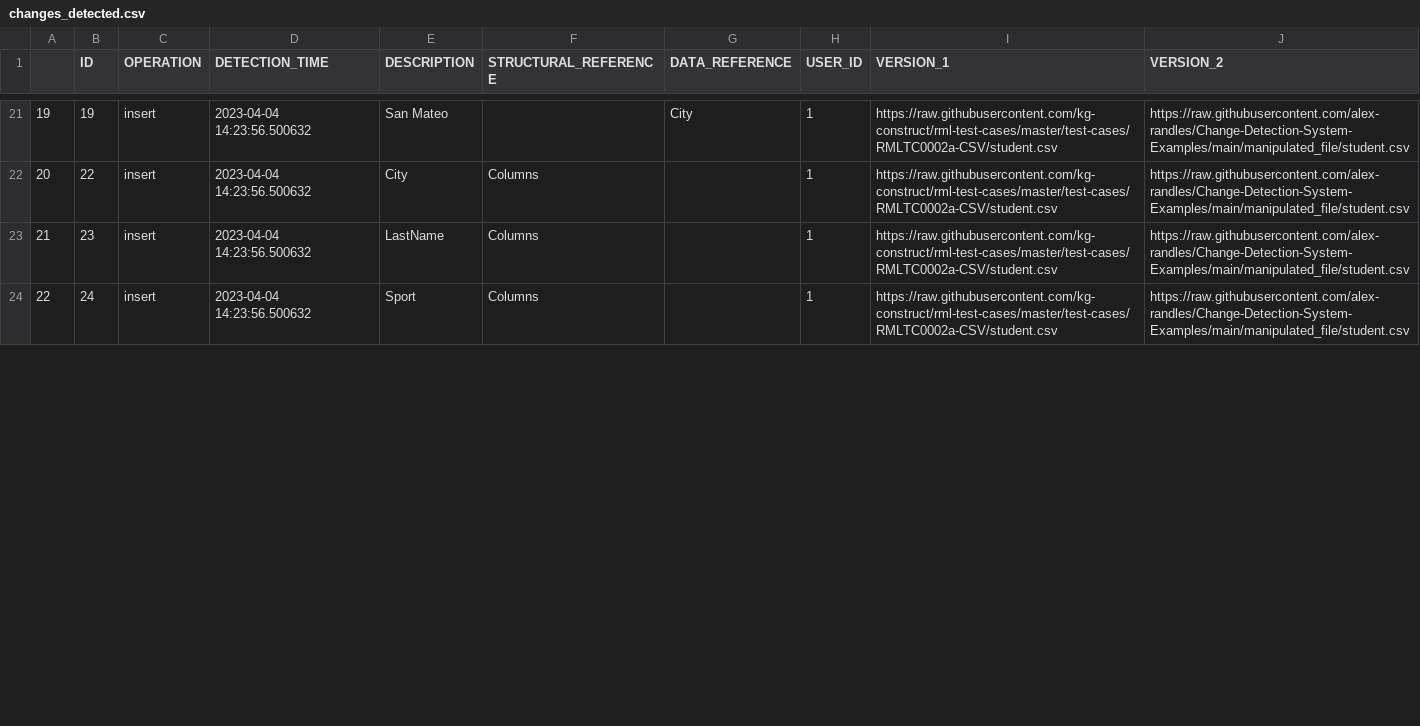
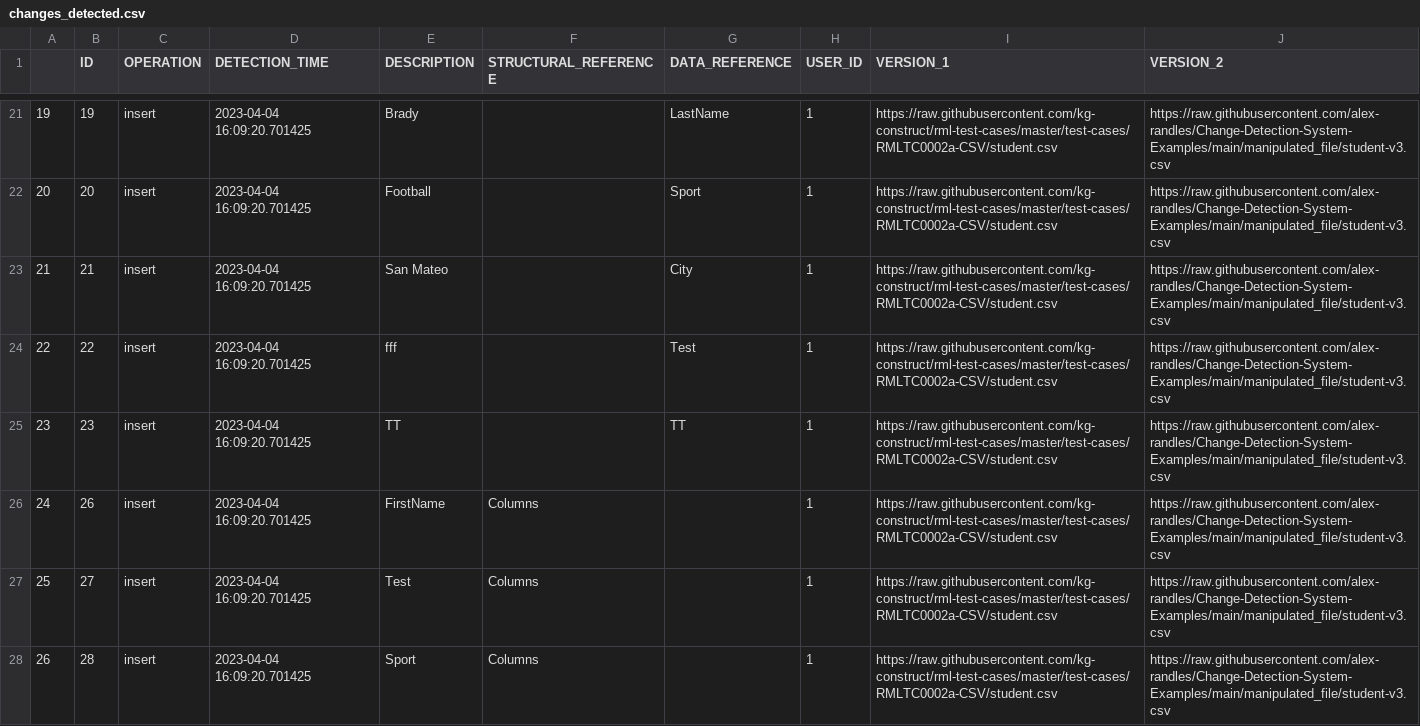
Before and after one commit to alex-randles/MQI-Framework, a CSV file: static/change_detection_cache/changes_info/changes_detected.csv, drawn as a sheet; only a part is shown, gaps mark what is left out; addresses are those after the commit; the diff covers the shown part only; the diff names each change by its address in the sheet, - before the commit and + after, or states it on an @@ line.

```diff
--- a/static/change_detection_cache/changes_info/changes_detected.csv
+++ b/static/change_detection_cache/changes_info/changes_detected.csv
-D21 (DETECTION_TIME): 2023-04-04 14:23:56.500632
+D21 (DETECTION_TIME): 2023-04-04 16:09:20.701425
-E21 (DESCRIPTION): San Mateo
+E21 (DESCRIPTION): Brady
-G21 (DATA_REFERENCE): City
+G21 (DATA_REFERENCE): LastName
-J21 (VERSION_2): https://raw.githubusercontent.com/alex-randles/Change-Detection-System-Examples/main/manipulated_file/student.csv
+J21 (VERSION_2): https://raw.githubusercontent.com/alex-randles/Change-Detection-System-Examples/main/manipulated_file/student-v3.csv
+row 22: 20 | 20 | insert | 2023-04-04 16:09:20.701425 | Football |  | Sport | 1 | https://raw.githubusercontent.com/kg-construct/rml-test-cases/master/test-cases/RMLTC0002a-CSV/student.csv | https://raw.githubusercontent.com/alex-randles/Change-Detection-System-Examples/main/manipulated_file/student-v3.csv
+row 23: 21 | 21 | insert | 2023-04-04 16:09:20.701425 | San Mateo |  | City | 1 | https://raw.githubusercontent.com/kg-construct/rml-test-cases/master/test-cases/RMLTC0002a-CSV/student.csv | https://raw.githubusercontent.com/alex-randles/Change-Detection-System-Examples/main/manipulated_file/student-v3.csv
@@ column A renumbered from row 24 down @@
-D24:D25 (DETECTION_TIME): 2023-04-04 14:23:56.500632
+D24:D25 (DETECTION_TIME): 2023-04-04 16:09:20.701425
-E24 (DESCRIPTION): City
+E24 (DESCRIPTION): fff
-F24:F25 (STRUCTURAL_REFERENCE): Columns
+F24:F25 (STRUCTURAL_REFERENCE): (empty)
-G24 (DATA_REFERENCE): (empty)
+G24 (DATA_REFERENCE): Test
-J24:J25 (VERSION_2): https://raw.githubusercontent.com/alex-randles/Change-Detection-System-Examples/main/manipulated_file/student.csv
+J24:J25 (VERSION_2): https://raw.githubusercontent.com/alex-randles/Change-Detection-System-Examples/main/manipulated_file/student-v3.csv
-E25 (DESCRIPTION): LastName
+E25 (DESCRIPTION): TT
-G25 (DATA_REFERENCE): (empty)
+G25 (DATA_REFERENCE): TT
+row 26: 24 | 26 | insert | 2023-04-04 16:09:20.701425 | FirstName | Columns |  | 1 | https://raw.githubusercontent.com/kg-construct/rml-test-cases/master/test-cases/RMLTC0002a-CSV/student.csv | https://raw.githubusercontent.com/alex-randles/Change-Detection-System-Examples/main/manipulated_file/student-v3.csv
+row 27: 25 | 27 | insert | 2023-04-04 16:09:20.701425 | Test | Columns |  | 1 | https://raw.githubusercontent.com/kg-construct/rml-test-cases/master/test-cases/RMLTC0002a-CSV/student.csv | https://raw.githubusercontent.com/alex-randles/Change-Detection-System-Examples/main/manipulated_file/student-v3.csv
-B28 (ID): 24
+B28 (ID): 28
-D28 (DETECTION_TIME): 2023-04-04 14:23:56.500632
+D28 (DETECTION_TIME): 2023-04-04 16:09:20.701425
-J28 (VERSION_2): https://raw.githubusercontent.com/alex-randles/Change-Detection-System-Examples/main/manipulated_file/student.csv
+J28 (VERSION_2): https://raw.githubusercontent.com/alex-randles/Change-Detection-System-Examples/main/manipulated_file/student-v3.csv
```
Also changed, not shown: 3 added rows and 81 edited cells elsewhere in this file, static/change_detection_cache/changes_info/notification_details.csv, 8 other files.
